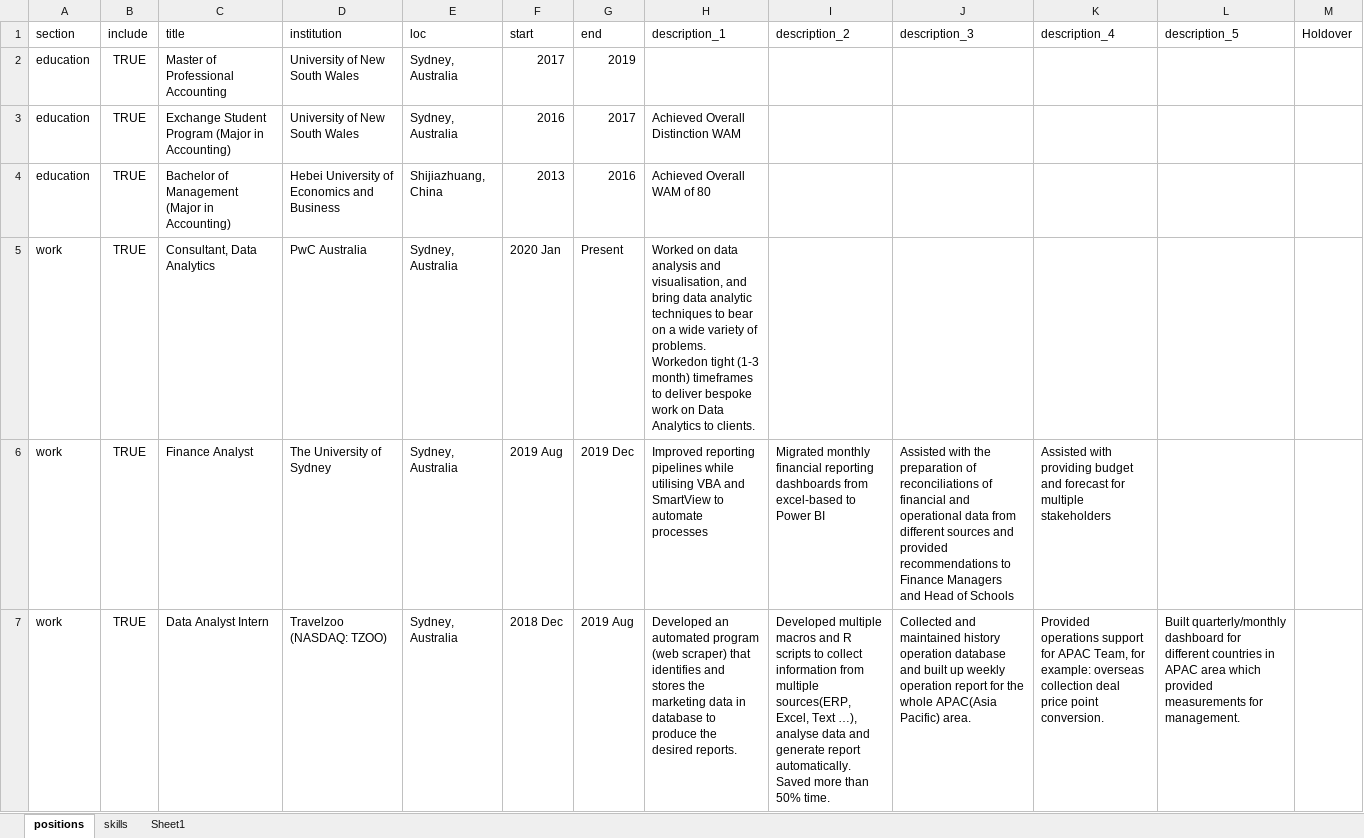
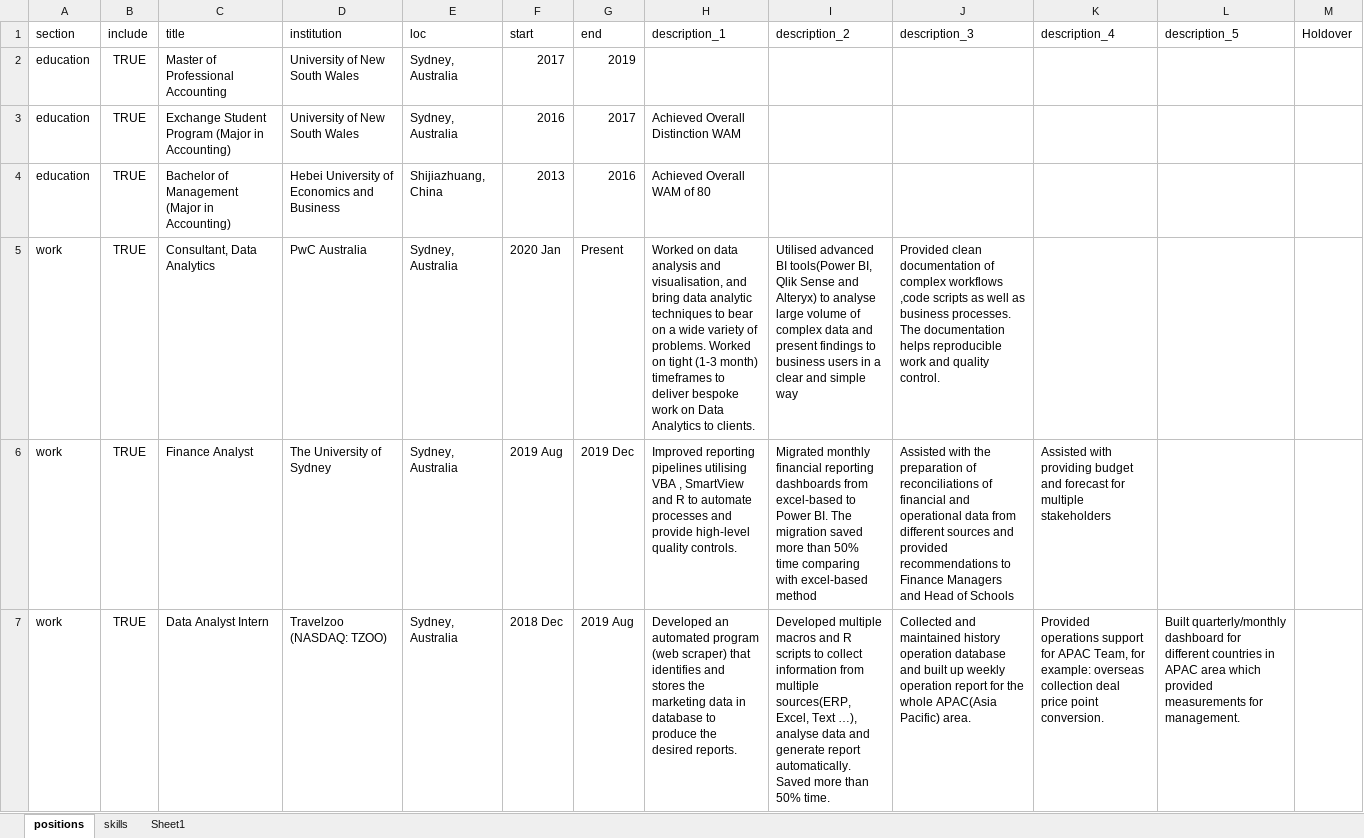
Before and after one commit to frankzhangsyd/vitae, an Excel workbook: resume_data.xlsx, sheet positions, drawn as a sheet; only a part is shown; values as stored, in another font and other column widths than the file's, no borders; the diff covers the shown part only; the diff names each change by its address in the sheet, - before the commit and + after, or states it on an @@ line.

```diff
--- a/resume_data.xlsx (sheet positions)
+++ b/resume_data.xlsx (sheet positions)
-H5 (description_1): …of problems. Workedon tight (1-3…
+H5 (description_1): …of problems. Worked on tight (1-3…
-I5 (description_2): (empty)
+I5 (description_2): Utilised advanced BI tools(Power BI, Qlik Sense and Alteryx) to analyse large volume of complex data and present findings to business users in a clear and simple way
-J5 (description_3): (empty)
+J5 (description_3): Provided clean documentation of complex workflows ,code scripts as well as business processes. The documentation helps reproducible work and quality control.
-H6 (description_1): …reporting pipelines while utilising VBA and SmartView to automate processes
+H6 (description_1): …reporting pipelines utilising VBA , SmartView and R to automate processes and provide high-level quality controls.
-I6 (description_2): …to Power BI
+I6 (description_2): …to Power BI. The migration saved more than 50% time comparing with excel-based method
```
Also changed, not shown: 1 added row and 3 edited cells elsewhere in this sheet, sheet skills, 8 other files.
